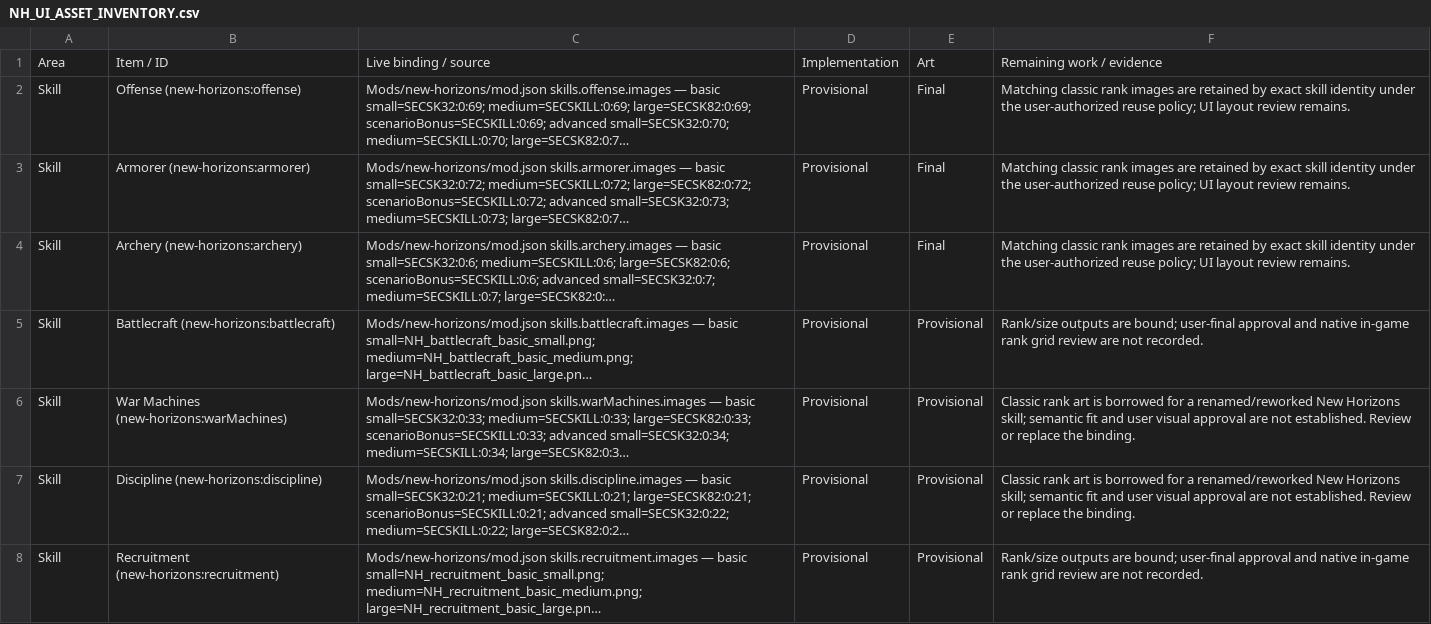
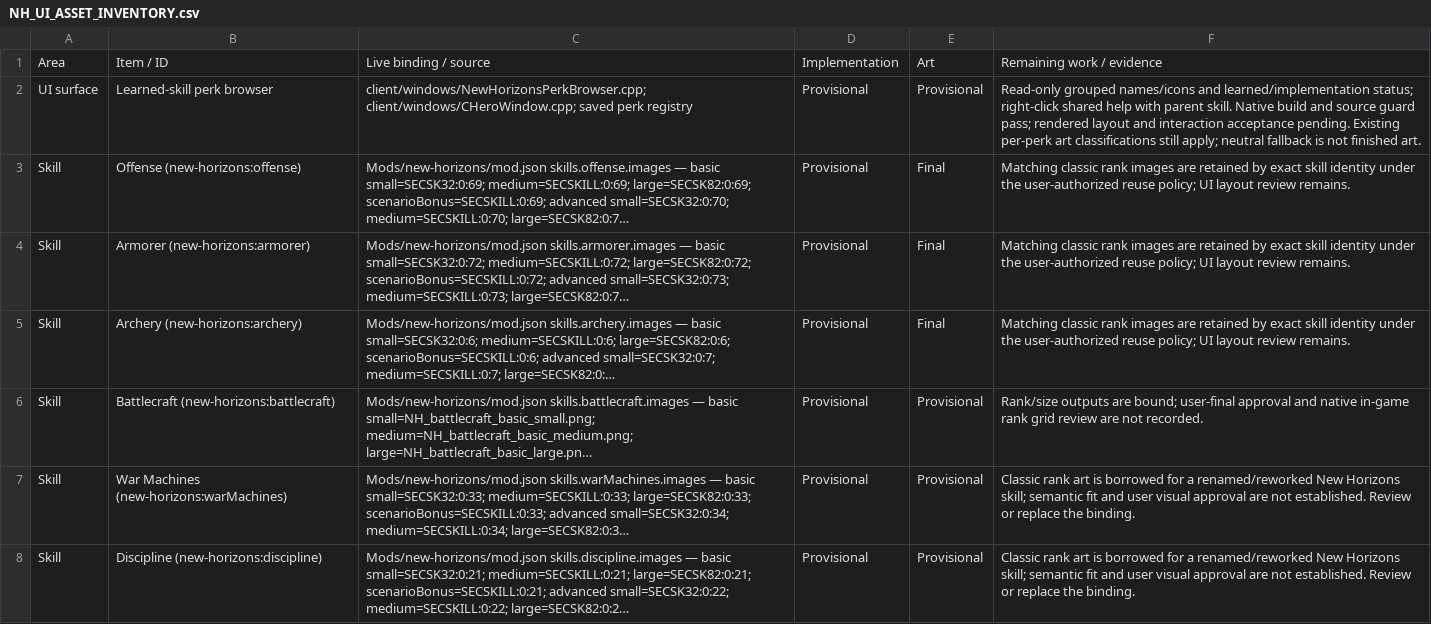
Before and after one commit to thegandalf196/vcmi, a CSV file: docs/NH_UI_ASSET_INVENTORY.csv, drawn as a sheet; only a part is shown; the shorter side is filled out with more unchanged rows; long unchanged cells end in …; the diff names each change by its address in the sheet, - before the commit and + after, or states it on an @@ line.

Commit message:
Add read-only skill perk browser with shared explanations

```diff
--- a/docs/NH_UI_ASSET_INVENTORY.csv
+++ b/docs/NH_UI_ASSET_INVENTORY.csv
+row 2: UI surface | Learned-skill perk browser | client/windows/NewHorizonsPerkBrowser.cpp; client/windows/CHeroWindow.cpp; saved perk registry | Provisional | Provisional | Read-only grouped names/icons and learned/implementation status; right-click shared help with parent skill. Native build and source guard pass; rendered layout and interaction acceptance pending. Existing per-perk art classifications still apply; neutral fallback is not finished art.
```
Also changed, not shown: 7 other files.
